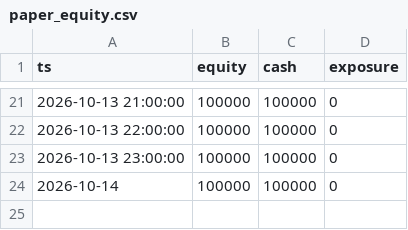
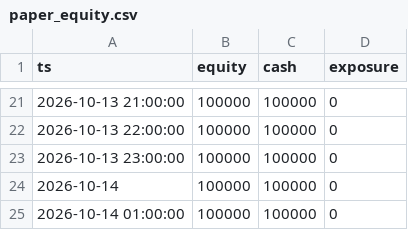
Before and after one commit to syvashenkobohdan12-ctrl/futures-paper-bot, a CSV file: paper_equity.csv, drawn as a sheet; only a part is shown, gaps mark what is left out; the diff names each change by its address in the sheet, - before the commit and + after, or states it on an @@ line.

Commit message:
paper bot run 2026-10-14T02:24Z

```diff
--- a/paper_equity.csv
+++ b/paper_equity.csv
+row 25: 2026-10-14 01:00:00 | 100000 | 100000 | 0
```
Also changed, not shown: 4 other files.
